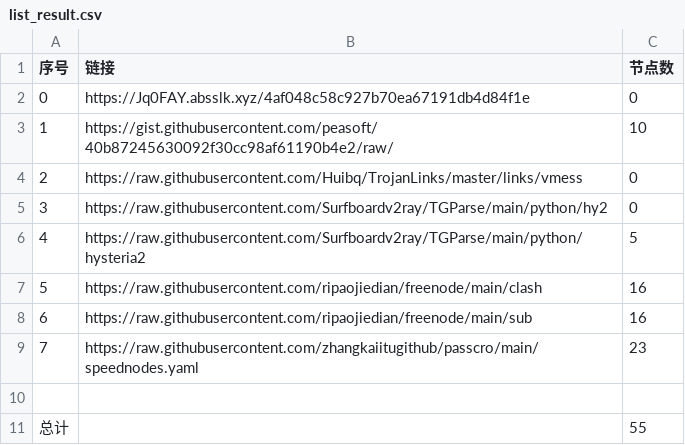
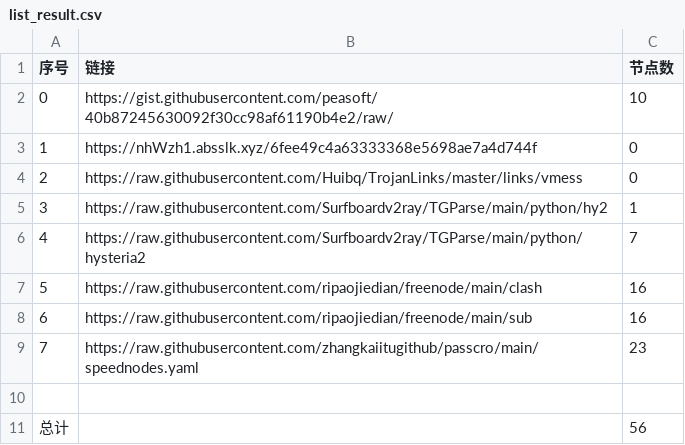
Before and after one commit to sangosbanikz/NoMoreWalls, a CSV file: list_result.csv, drawn as a sheet.

```diff
--- a/list_result.csv
+++ b/list_result.csv
@@ -1,7 +1,7 @@
 序号,链接,节点数
-0,https://Jq0FAY.absslk.xyz/4af048c58c927b70ea67191db4d84f1e,0
-1,https://gist.githubusercontent.com/peasoft/40b87245630092f30cc98af61190b4e2/raw/,10
+0,https://gist.githubusercontent.com/peasoft/40b87245630092f30cc98af61190b4e2/raw/,10
+1,https://nhWzh1.absslk.xyz/6fee49c4a63333368e5698ae7a4d744f,0
 2,https://raw.githubusercontent.com/Huibq/TrojanLinks/master/links/vmess,0
-3,https://raw.githubusercontent.com/Surfboardv2ray/TGParse/main/python/hy2,0
-4,https://raw.githubusercontent.com/Surfboardv2ray/TGParse/main/python/hysteria2,5
+3,https://raw.githubusercontent.com/Surfboardv2ray/TGParse/main/python/hy2,1
+4,https://raw.githubusercontent.com/Surfboardv2ray/TGParse/main/python/hysteria2,7
 5,https://raw.githubusercontent.com/ripaojiedian/freenode/main/clash,16
@@ -10,2 +10,2 @@
 
-总计,,55
+总计,,56
```
Also changed, not shown: 8 other files.
